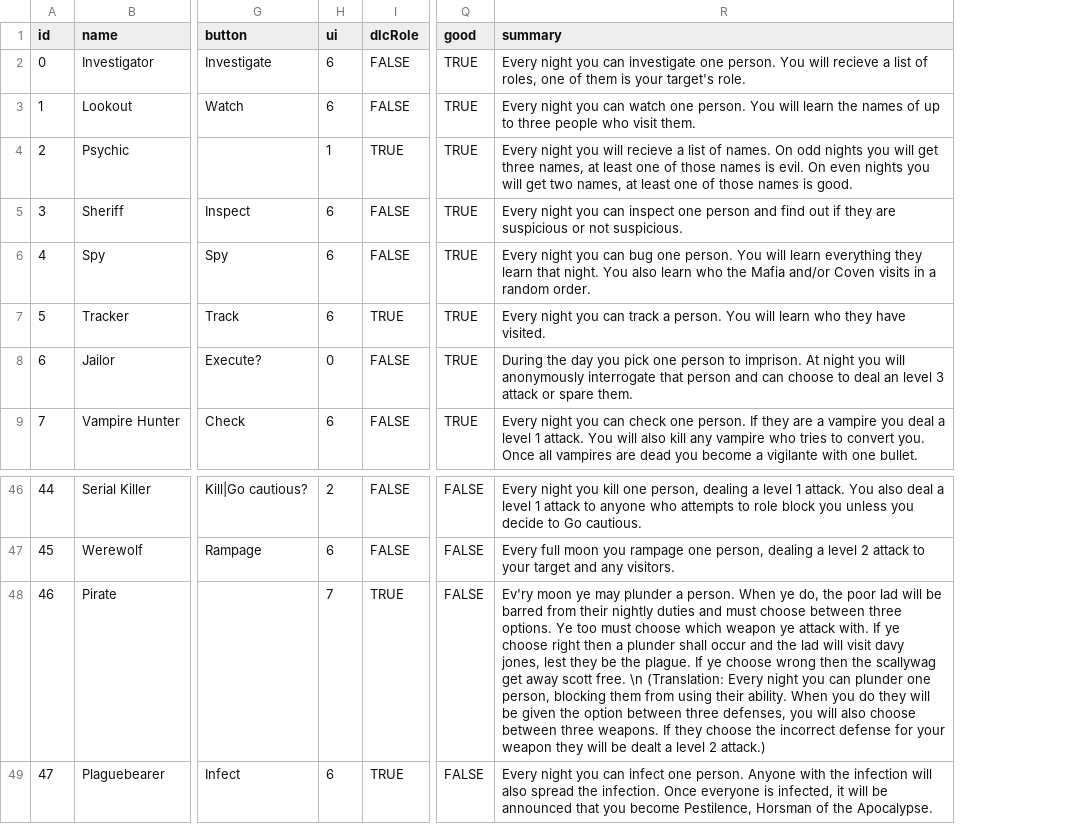
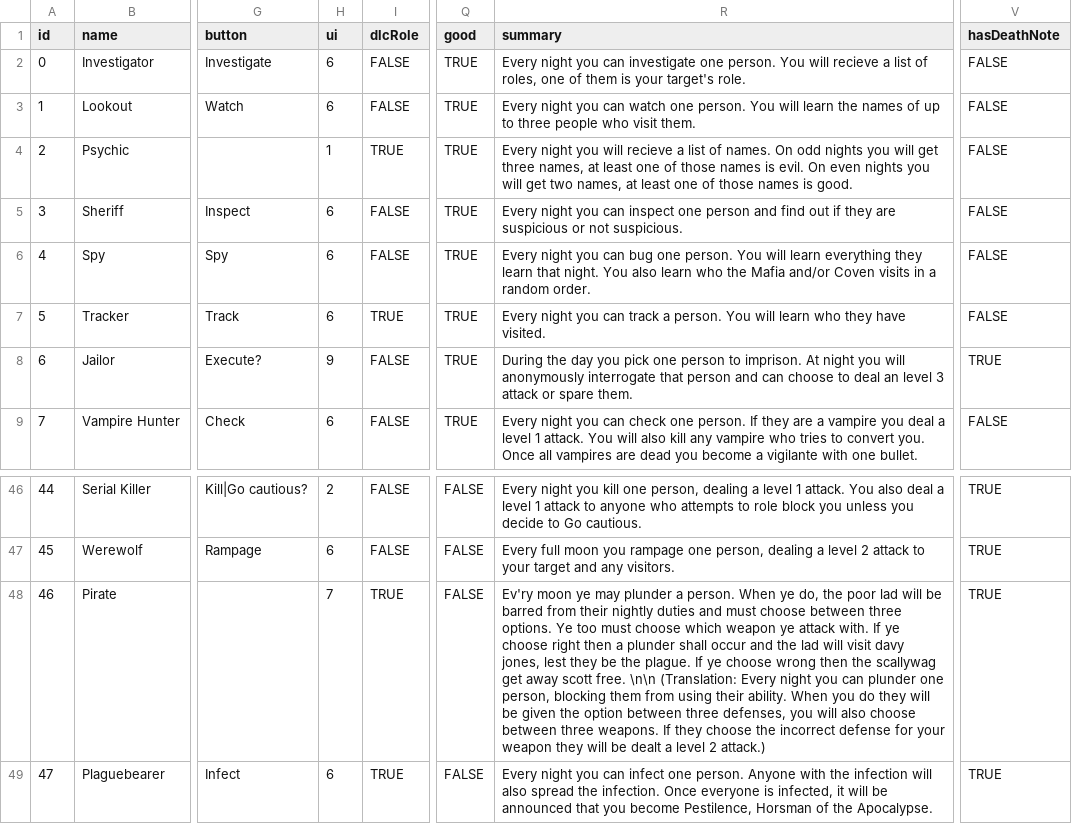
Before and after one commit to AriMaexisted/Project-Coveness, a CSV file: roles.csv, drawn as a sheet; only a part is shown, gaps mark what is left out; the diff names each change by its address in the sheet, - before the commit and + after, or states it on an @@ line.

Commit message:
Added death note and last will

```diff
--- a/roles.csv
+++ b/roles.csv
+column V (hasDeathNote), rows 2-9: FALSE | FALSE | FALSE | FALSE | FALSE | FALSE | TRUE | FALSE; rows 46-49: all TRUE
-H8 (ui): 0
+H8 (ui): 9
-R48 (summary): …scott free. \n (Translation: Every…
+R48 (summary): …scott free. \n\n (Translation: Every…
```
Also changed, not shown: 6 other files.
